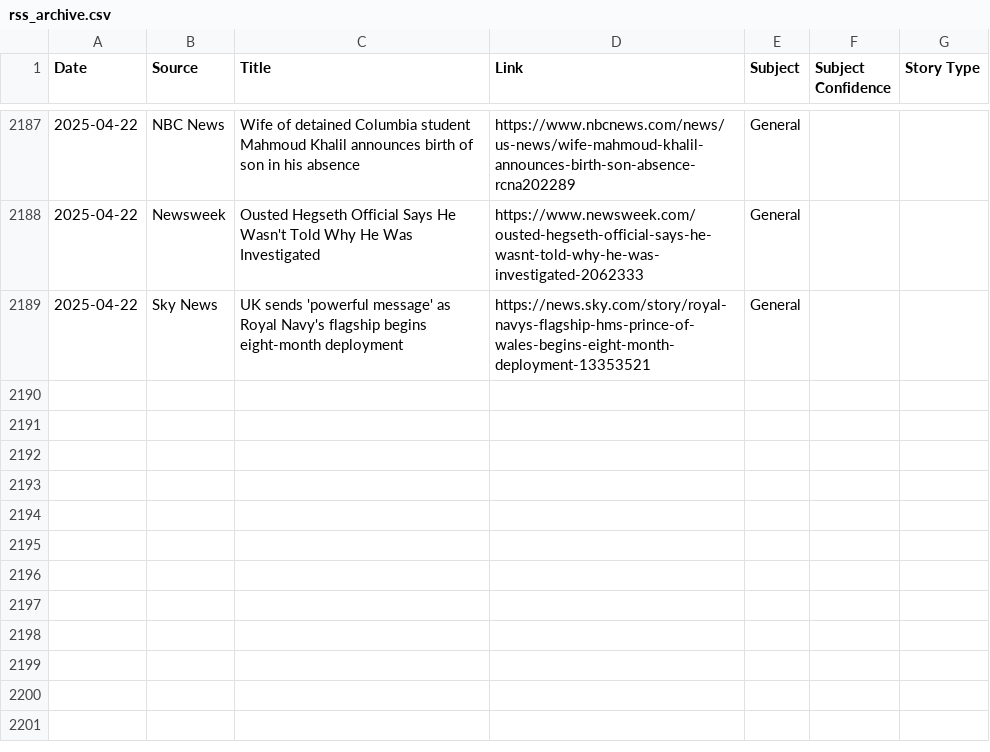
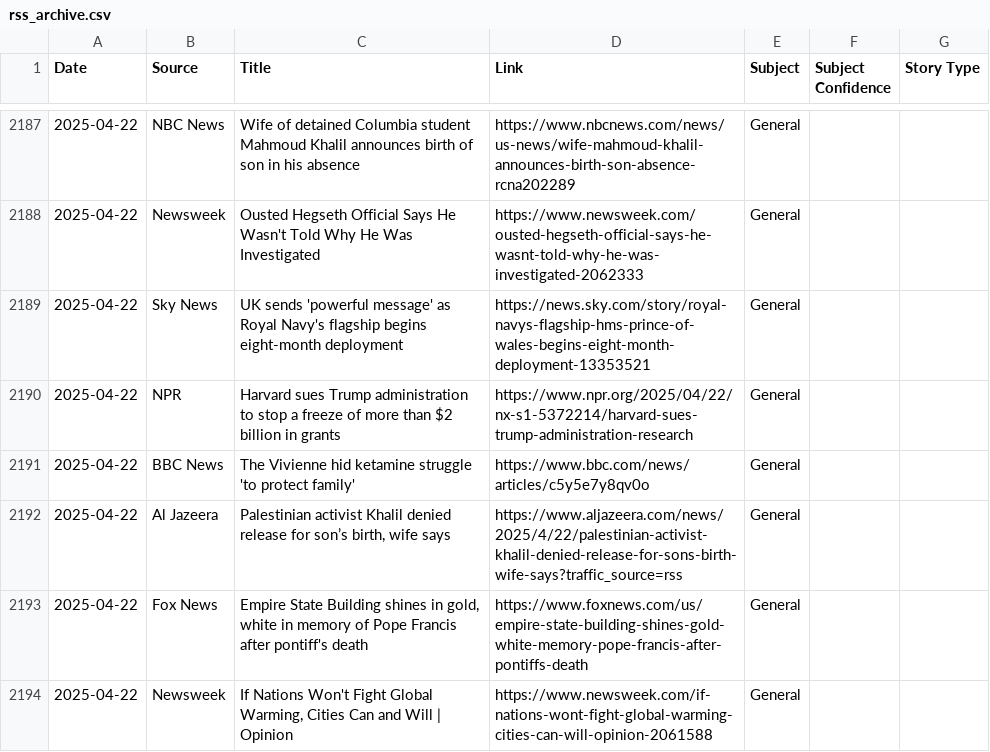
Before and after one commit to MAPULVER1/RSS1, a CSV file: rss_archive.csv, drawn as a sheet; only a part is shown, gaps mark what is left out; the diff names each change by its address in the sheet, - before the commit and + after, or states it on an @@ line.

```diff
--- a/rss_archive.csv
+++ b/rss_archive.csv
+row 2190: 2025-04-22 | NPR | Harvard sues Trump administration to stop a freeze of more than $2 billion in grants | https://www.npr.org/2025/04/22/nx-s1-5372214/harvard-sues-trump-administration-research | General
+row 2191: 2025-04-22 | BBC News | The Vivienne hid ketamine struggle 'to protect family' | https://www.bbc.com/news/articles/c5y5e7y8qv0o | General
+row 2192: 2025-04-22 | Al Jazeera | Palestinian activist Khalil denied release for son’s birth, wife says | https://www.aljazeera.com/news/2025/4/22/palestinian-activist-khalil-denied-release-for-sons-birth-wife-says?traffic_source=rss | General
+row 2193: 2025-04-22 | Fox News | Empire State Building shines in gold, white in memory of Pope Francis after pontiff's death | https://www.foxnews.com/us/empire-state-building-shines-gold-white-memory-pope-francis-after-pontiffs-death | General
+row 2194: 2025-04-22 | Newsweek | If Nations Won't Fight Global Warming, Cities Can and Will | Opinion | https://www.newsweek.com/if-nations-wont-fight-global-warming-cities-can-will-opinion-2061588 | General
```
